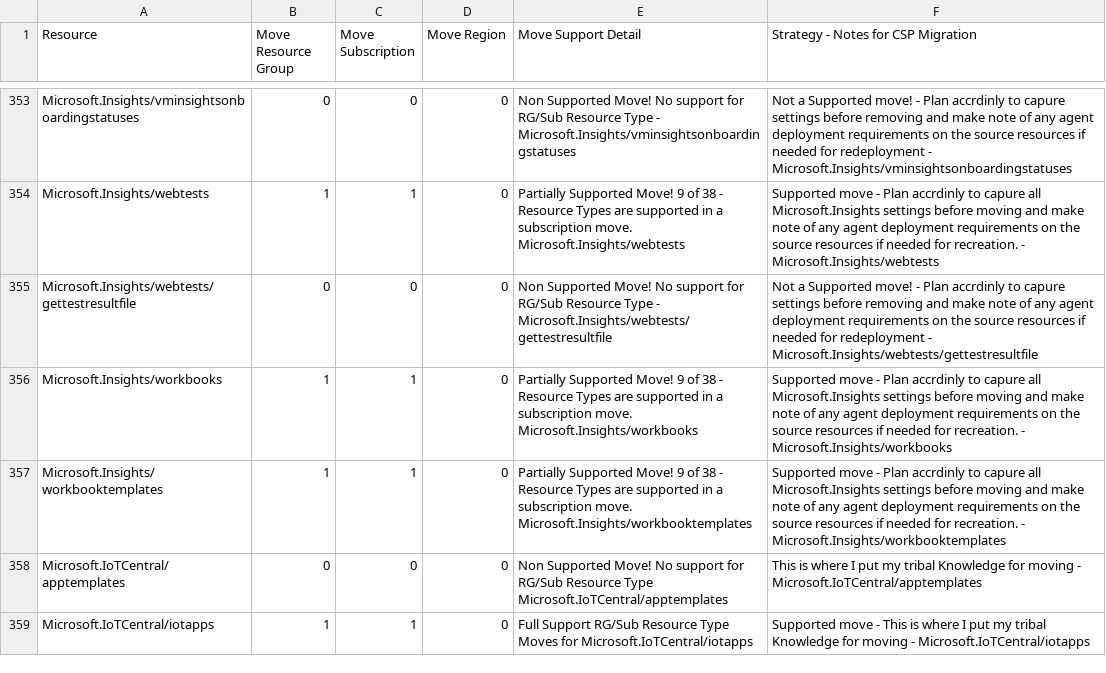
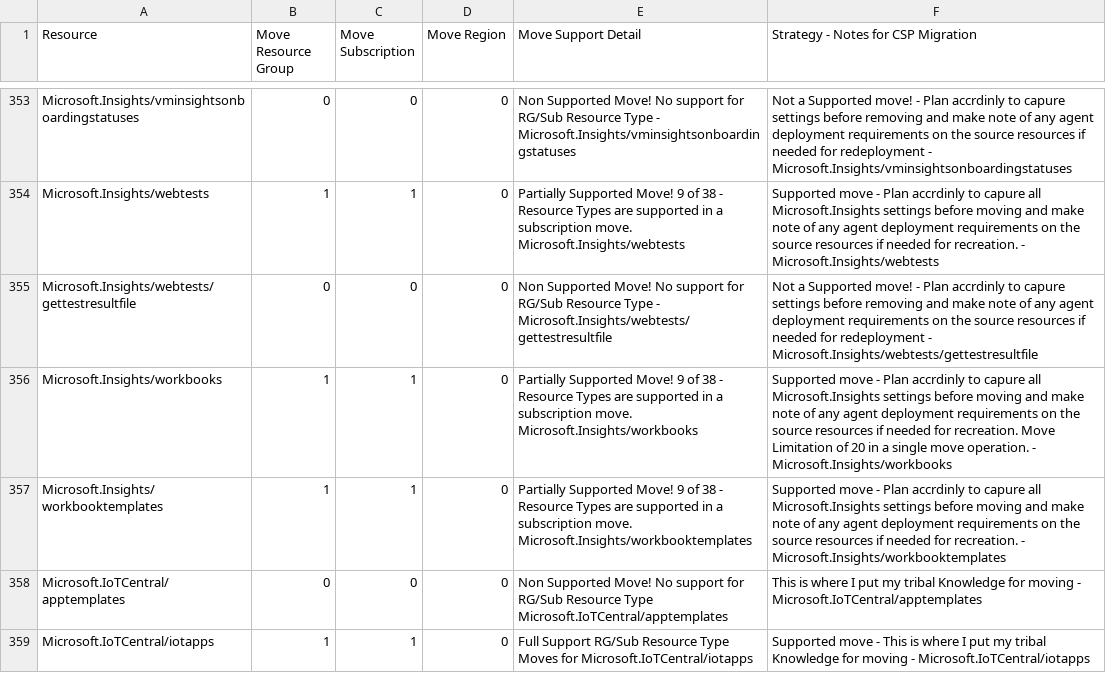
Before and after one commit to techwisejf/resource-capabilities-SCJF, a CSV file: CMST-FullMoveSupportMaster-Region.csv, drawn as a sheet; only a part is shown, gaps mark what is left out.

Commit message:
Update CMST-FullMoveSupportMaster-Region.csv
Target: microsoft.insights/workbooks) The requested number of resources to move of '25' exceeds the maximum number of resources allowed to move at a time of '20'.

```diff
--- a/CMST-FullMoveSupportMaster-Region.csv
+++ b/CMST-FullMoveSupportMaster-Region.csv
@@ -355,3 +355,3 @@ Microsoft.Insights/webtests,1,1,0,Partially Supported Move! 9 of 38 - Resource T
 Microsoft.Insights/webtests/gettestresultfile,0,0,0,Non Supported Move! No support for  RG/Sub Resource Type - Microsoft.Insights/webtests/gettestresultfile,Not a Supported move! - Plan accrdinly to capure settings before removing and make note of any agent deployment requirements on the source resources if needed for redeployment - Microsoft.Insights/webtests/gettestresultfile
-Microsoft.Insights/workbooks,1,1,0,Partially Supported Move! 9 of 38 - Resource Types are supported in a subscription move. Microsoft.Insights/workbooks,Supported move - Plan accrdinly to capure all Microsoft.Insights settings before moving and make note of any agent deployment requirements on the source resources if needed for recreation. - Microsoft.Insights/workbooks
+Microsoft.Insights/workbooks,1,1,0,Partially Supported Move! 9 of 38 - Resource Types are supported in a subscription move. Microsoft.Insights/workbooks,Supported move - Plan accrdinly to capure all Microsoft.Insights settings before moving and make note of any agent deployment requirements on the source resources if needed for recreation. Move Limitation of 20 in a single move operation. - Microsoft.Insights/workbooks
 Microsoft.Insights/workbooktemplates,1,1,0,Partially Supported Move! 9 of 38 - Resource Types are supported in a subscription move. Microsoft.Insights/workbooktemplates,Supported move - Plan accrdinly to capure all Microsoft.Insights settings before moving and make note of any agent deployment requirements on the source resources if needed for recreation. - Microsoft.Insights/workbooktemplates
```
